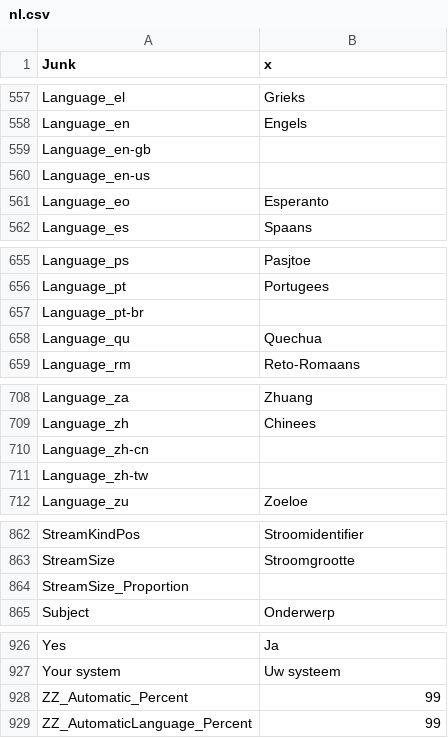
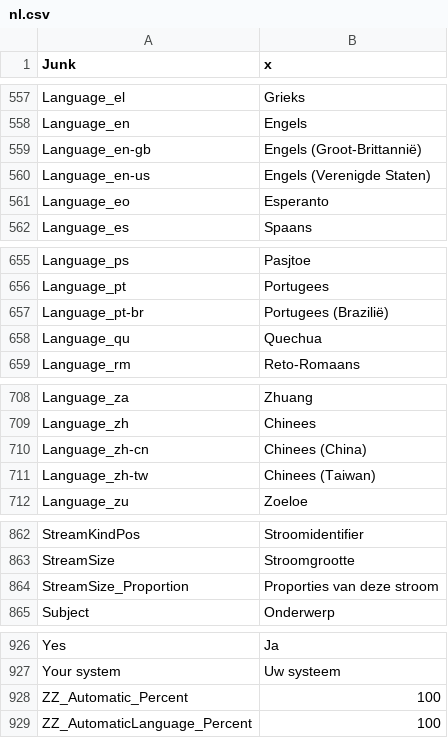
Before and after one commit to MediaArea/MediaInfo, a CSV file: Source/Ressource/Plugin/Language/nl.csv, drawn as a sheet; only a part is shown, gaps mark what is left out.

Commit message:
+ Dutch translation updated
git-svn-id: svn://svn.code.sf.net/p/mediainfo/code/MediaInfo/trunk@1424 45c5ae6f-87cc-4fd0-92ee-e4f023fd80da

```diff
--- a/Source/Ressource/Plugin/Language/nl.csv
+++ b/Source/Ressource/Plugin/Language/nl.csv
@@ -558,4 +558,4 @@ Language_el;Grieks
 Language_en;Engels
-Language_en-gb
-Language_en-us
+Language_en-gb;Engels (Groot-Brittannië)
+Language_en-us;Engels (Verenigde Staten)
 Language_eo;Esperanto
@@ -656,3 +656,3 @@ Language_ps;Pasjtoe
 Language_pt;Portugees
-Language_pt-br
+Language_pt-br;Portugees (Brazilië)
 Language_qu;Quechua
@@ -709,4 +709,4 @@ Language_za;Zhuang
 Language_zh;Chinees
-Language_zh-cn
-Language_zh-tw
+Language_zh-cn;Chinees (China)
+Language_zh-tw;Chinees (Taiwan)
 Language_zu;Zoeloe
@@ -863,3 +863,3 @@ StreamKindPos;Stroomidentifier
 StreamSize;Stroomgrootte
-StreamSize_Proportion
+StreamSize_Proportion;Proporties van deze stroom
 Subject;Onderwerp
@@ -927,3 +927,3 @@ Yes;Ja
 Your system;Uw systeem
-ZZ_Automatic_Percent;99
-ZZ_AutomaticLanguage_Percent;99
+ZZ_Automatic_Percent;100
+ZZ_AutomaticLanguage_Percent;100
```
Also changed, not shown: Source/Ressource/Language.csv.
